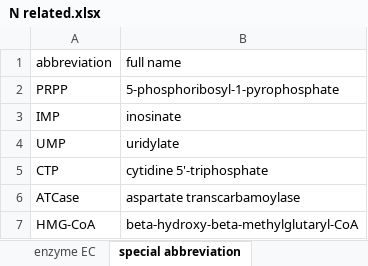
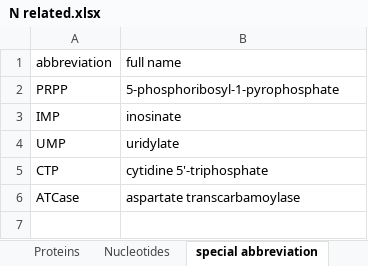
Before and after one commit to codestoler/BioChemPathways, an Excel workbook: N related.xlsx, sheet special abbreviation, drawn as a sheet; values as stored, in another font and other column widths than the file's, no borders; the diff names each change by its address in the sheet, - before the commit and + after, or states it on an @@ line.

```diff
--- a/N related.xlsx (sheet special abbreviation)
+++ b/N related.xlsx (sheet special abbreviation)
-row 7: HMG-CoA | beta-hydroxy-beta-methylglutaryl-CoA
```
Also changed, not shown: sheet Lipids, sheet Carbonhydrates, sheet Proteins, sheet molecule SMILES, other sheet tabs, Metabolism.xlsx, 3 other files.
